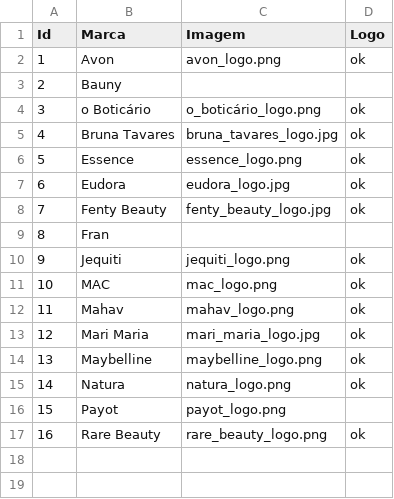
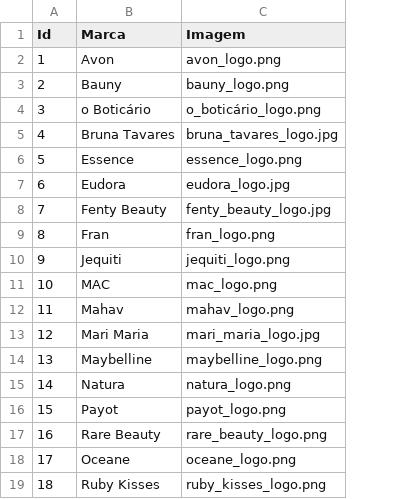
Before and after one commit to gustavodeoliveirasantos/map_beauty, a CSV file: mobile/assets/map_data/map_beauty_marcas.csv, drawn as a sheet; removed rows and columns are numbered as before the commit, all else as after; the diff names each change by its address in the sheet, - before the commit and + after, or states it on an @@ line.

```diff
--- a/mobile/assets/map_data/map_beauty_marcas.csv
+++ b/mobile/assets/map_data/map_beauty_marcas.csv
-column D (Logo), rows 2-17: ok |  | ok | ok | ok | ok | ok |  | ok | ok | ok | ok | ok | ok |  | ok
-C3 (Imagem): (empty)
+C3 (Imagem): bauny_logo.png
-C9 (Imagem): (empty)
+C9 (Imagem): fran_logo.png
+row 18: 17 | Oceane | oceane_logo.png
+row 19: 18 | Ruby Kisses | ruby_kisses_logo.png
```
Also changed, not shown: mobile/assets/map_data/map_beauty_cores_padronizadas.csv, mobile/assets/map_data/map_beauty_cores_produto.csv, 27 other files.
